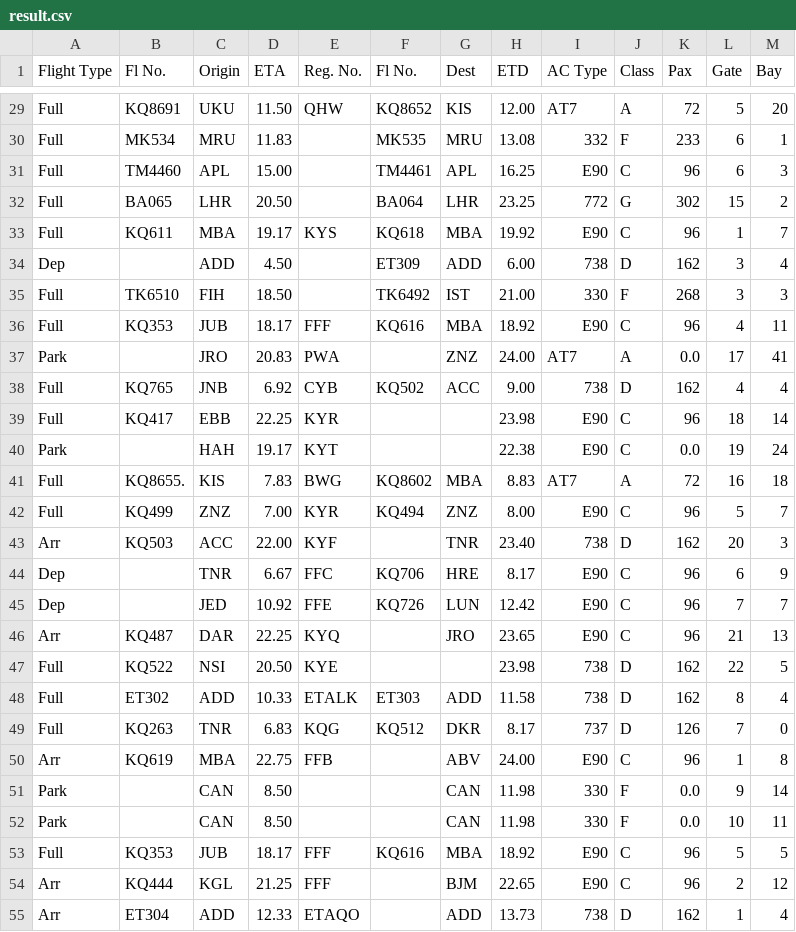
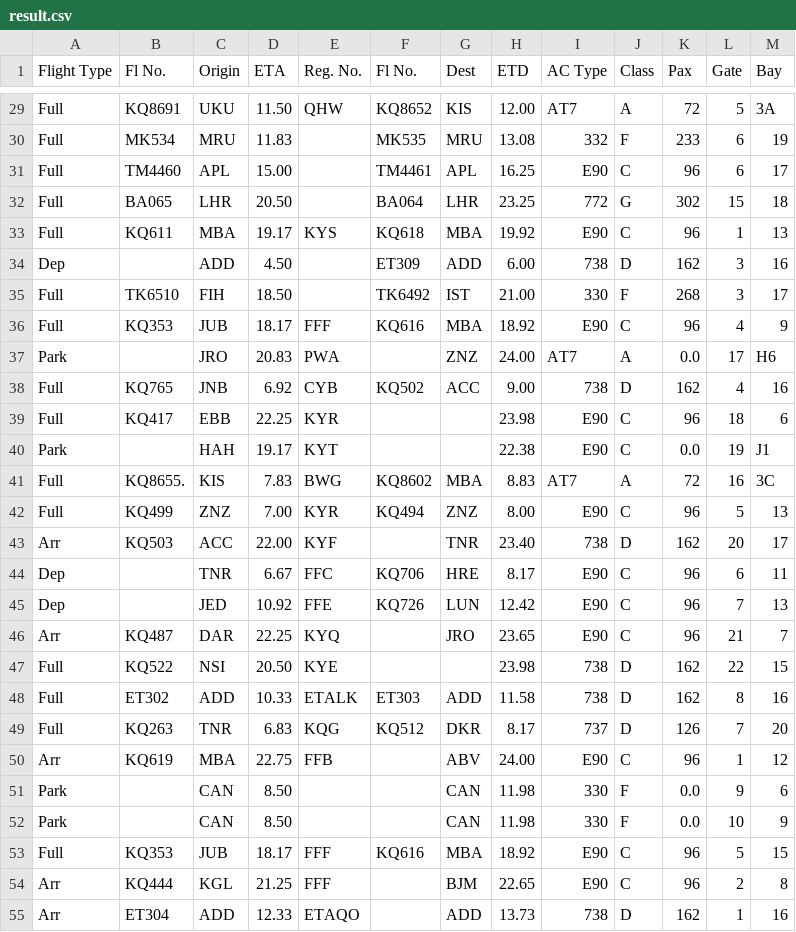
Before and after one commit to evroon/nairobi, a CSV file: data/05_07_2015/results/result.csv, drawn as a sheet; only a part is shown, gaps mark what is left out; the diff covers the shown part only; the diff names each change by its address in the sheet, - before the commit and + after, or states it on an @@ line.

```diff
--- a/data/05_07_2015/results/result.csv
+++ b/data/05_07_2015/results/result.csv
-M29 (Bay): 20
+M29 (Bay): 3A
-M30 (Bay): 1
+M30 (Bay): 19
-M31 (Bay): 3
+M31 (Bay): 17
-M32 (Bay): 2
+M32 (Bay): 18
-M33 (Bay): 7
+M33 (Bay): 13
-M34 (Bay): 4
+M34 (Bay): 16
-M35 (Bay): 3
+M35 (Bay): 17
-M36 (Bay): 11
+M36 (Bay): 9
-M37 (Bay): 41
+M37 (Bay): H6
-M38 (Bay): 4
+M38 (Bay): 16
-M39 (Bay): 14
+M39 (Bay): 6
-M40 (Bay): 24
+M40 (Bay): J1
-M41 (Bay): 18
+M41 (Bay): 3C
-M42 (Bay): 7
+M42 (Bay): 13
-M43 (Bay): 3
+M43 (Bay): 17
-M44 (Bay): 9
+M44 (Bay): 11
-M45 (Bay): 7
+M45 (Bay): 13
-M46 (Bay): 13
+M46 (Bay): 7
-M47 (Bay): 5
+M47 (Bay): 15
-M48 (Bay): 4
+M48 (Bay): 16
-M49 (Bay): 0
+M49 (Bay): 20
-M50 (Bay): 8
+M50 (Bay): 12
-M51 (Bay): 14
+M51 (Bay): 6
-M52 (Bay): 11
+M52 (Bay): 9
-M53 (Bay): 5
+M53 (Bay): 15
-M54 (Bay): 12
+M54 (Bay): 8
-M55 (Bay): 4
+M55 (Bay): 16
```
Also changed, not shown: 72 edited cells elsewhere in this file, data/02_06_2015/results/result.csv, 1 other file.
